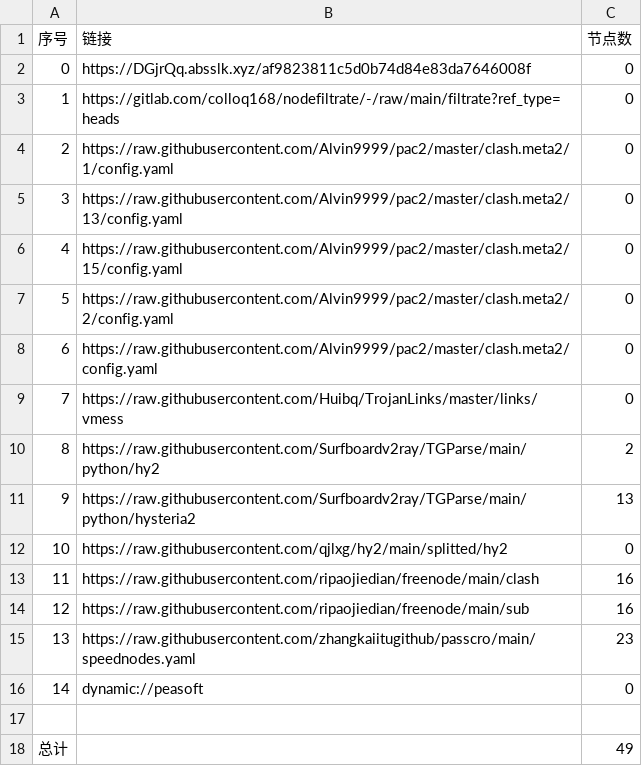
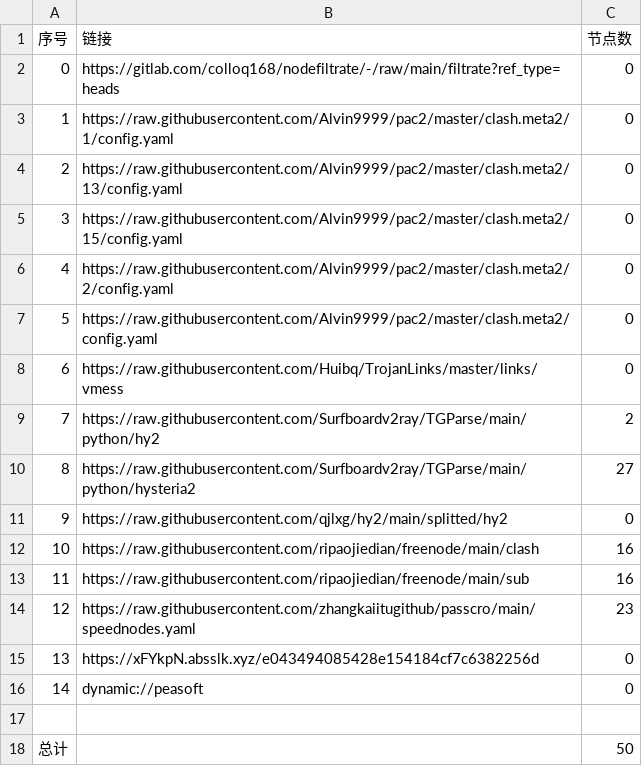
Before and after one commit to aquace/-dl, a CSV file: list_result.csv, drawn as a sheet; removed rows and columns are numbered as before the commit, all else as after; the diff names each change by its address in the sheet, - before the commit and + after, or states it on an @@ line.

```diff
--- a/list_result.csv
+++ b/list_result.csv
-row 2: 0 | https://DGjrQq.absslk.xyz/af9823811c5d0b74d84e83da7646008f | 0
@@ column A (序号) renumbered between rows 2 and 14 @@
-C10 (节点数): 13
+C10 (节点数): 27
+row 15: 13 | https://xFYkpN.absslk.xyz/e043494085428e154184cf7c6382256d | 0
-C18 (节点数): 49
+C18 (节点数): 50
```
Also changed, not shown: 19 other files.
